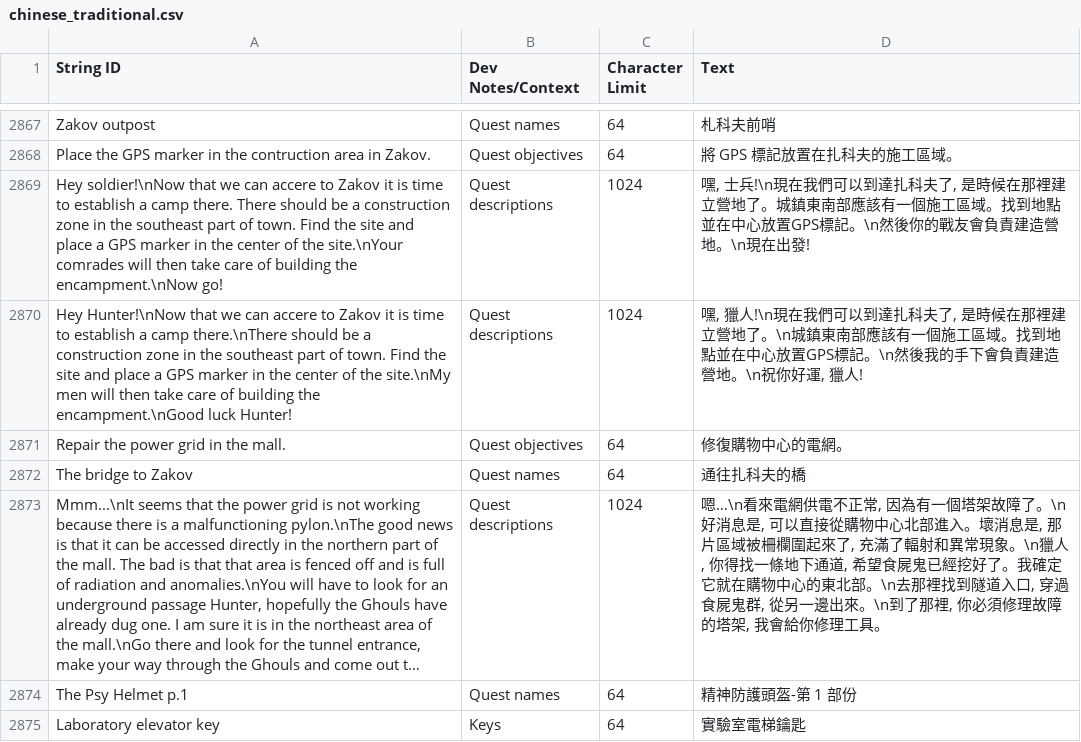
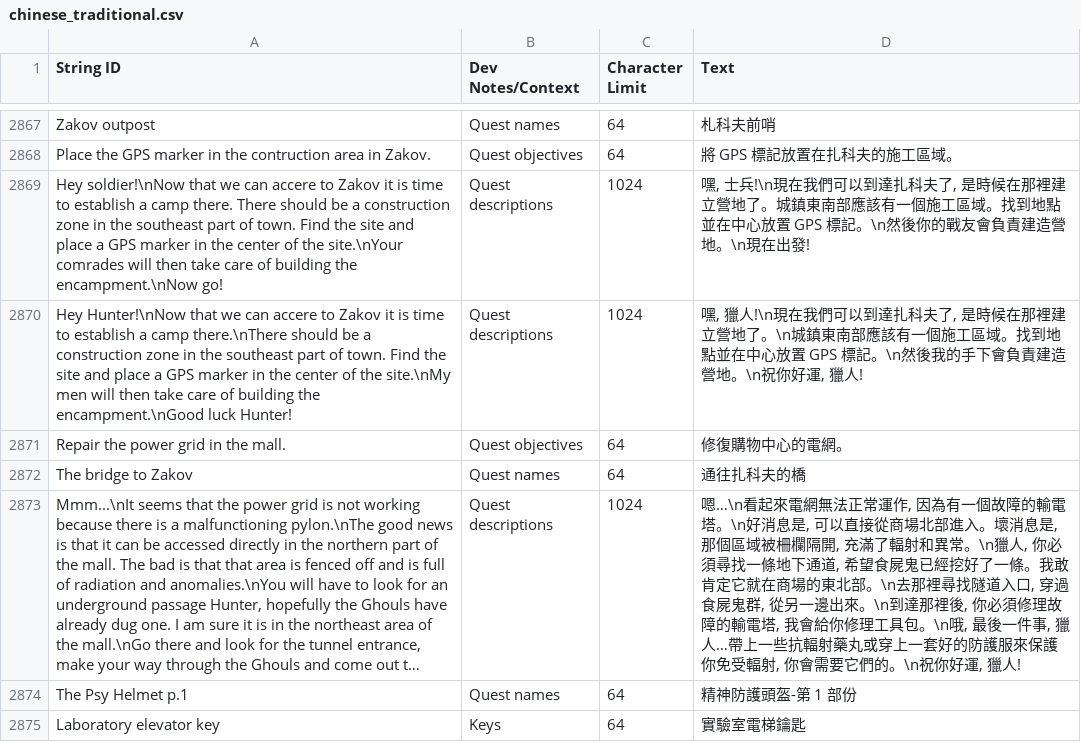
Before and after one commit to NCFFCN/chinese_traditional, a CSV file: chinese_traditional.csv, drawn as a sheet; only a part is shown, gaps mark what is left out; long unchanged cells end in …; the diff covers the shown part only; the diff names each change by its address in the sheet, - before the commit and + after, or states it on an @@ line.

```diff
--- a/chinese_traditional.csv
+++ b/chinese_traditional.csv
-D2869 (Text): …中心放置GPS標記。…
+D2869 (Text): …中心放置 GPS 標記。…
-D2870 (Text): …中心放置GPS標記。…
+D2870 (Text): …中心放置 GPS 標記。…
-D2873 (Text): 嗯…\n看來電網供電不正常, 因為有一個塔架故障了。\n好消息是, 可以直接從購物中心北部進入。壞消息是, 那片區域被柵欄圍起來了, 充滿了輻射和異常現象。\n獵人, 你得找一條地下通道, 希望食屍鬼已經挖好了。我確定它就在購物中心的東北部。\n去那裡找到隧道入口, 穿過食屍鬼群, 從另一邊出來。\n到了那裡, 你必須修理故障的塔架, 我會給你修理工具。
+D2873 (Text): 嗯…\n看起來電網無法正常運作, 因為有一個故障的輸電塔。\n好消息是, 可以直接從商場北部進入。壞消息是, 那個區域被柵欄隔開, 充滿了輻射和異常。\n獵人, 你必須尋找一條地下通道, 希望食屍鬼已經挖好了一條。我敢肯定它就在商場的東北部。\n去那裡尋找隧道入口, 穿過食屍鬼群, 從另一邊出來。\n到達那裡後, 你必須修理故障的輸電塔, 我會給你修理工具包。\n哦, 最後一件事, 獵人…帶上一些抗輻射藥丸或穿上一套好的防護服來保護你免受輻射, 你會需要它們的。\n祝你好運, 獵人!
```
Also changed, not shown: 84 edited cells elsewhere in this file, 1 other file.
